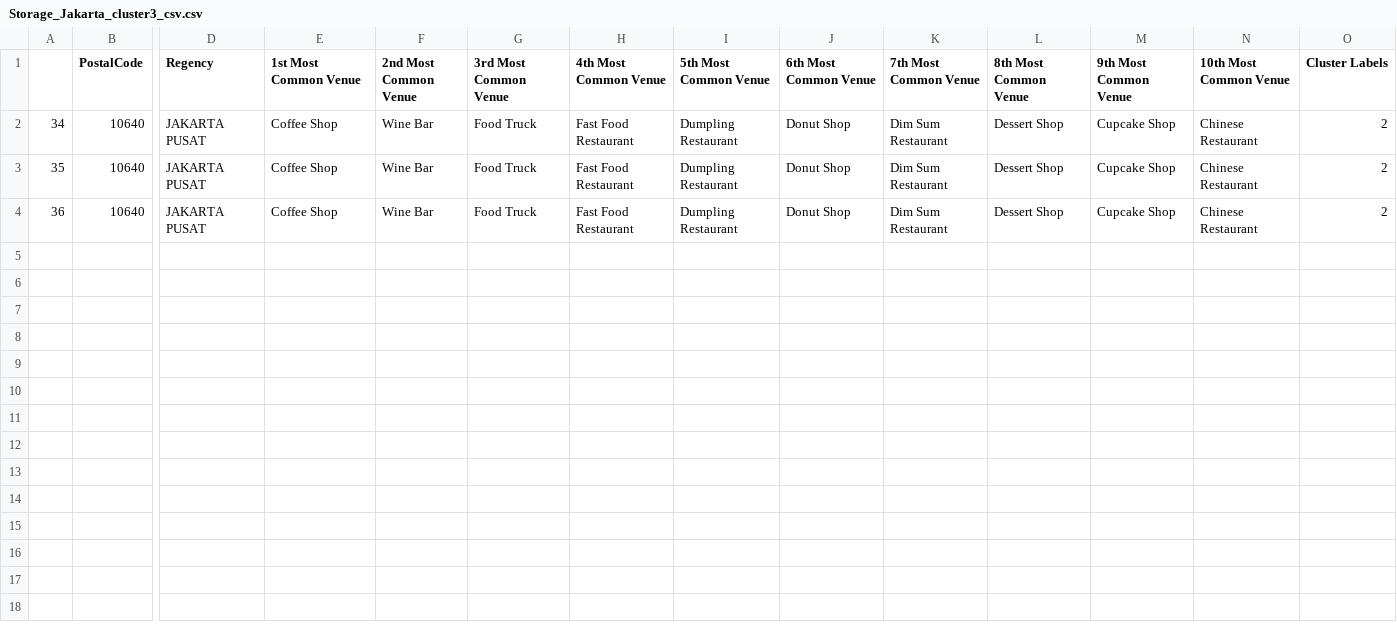
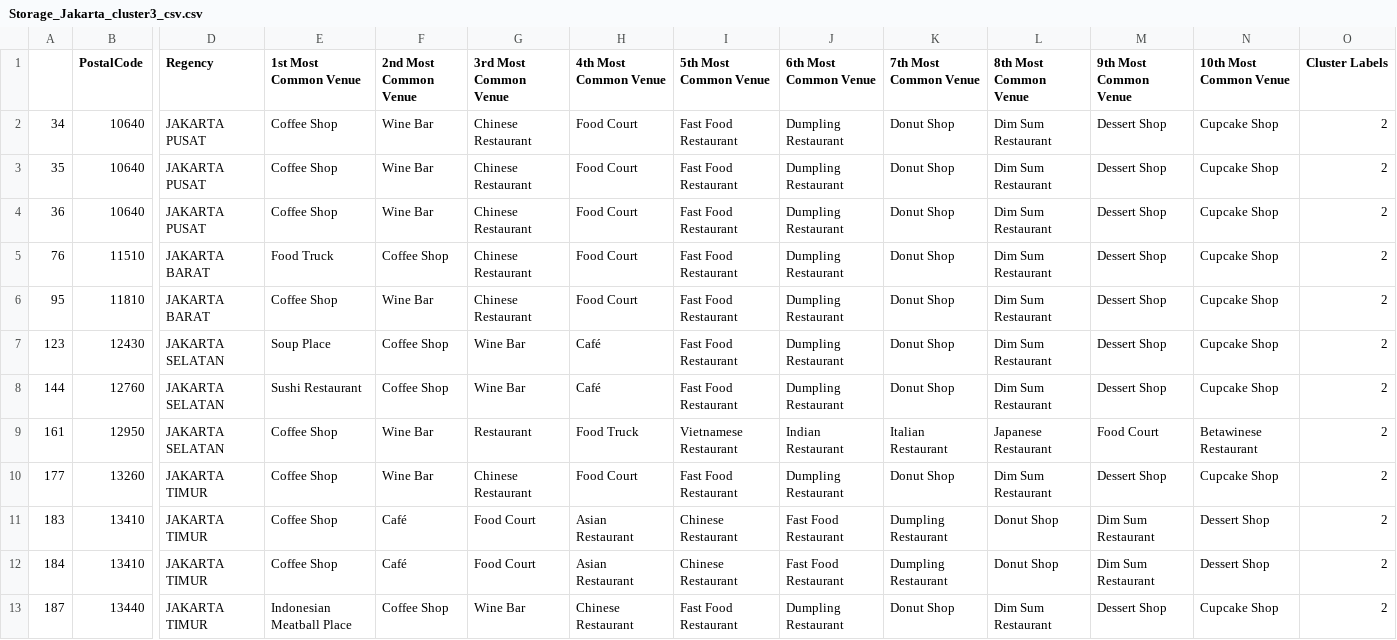
Before and after one commit to courseralab/ds-capstone, a CSV file: dataset/Storage_Jakarta_cluster3_csv.csv, drawn as a sheet; only a part is shown, gaps mark what is left out; rows hold the shown columns only; the diff names each change by its address in the sheet, - before the commit and + after, or states it on an @@ line.

```diff
--- a/dataset/Storage_Jakarta_cluster3_csv.csv
+++ b/dataset/Storage_Jakarta_cluster3_csv.csv
-G2:G4 (3rd Most Common Venue): Food Truck
+G2:G4 (3rd Most Common Venue): Chinese Restaurant
-H2:H4 (4th Most Common Venue): Fast Food Restaurant
+H2:H4 (4th Most Common Venue): Food Court
-I2:I4 (5th Most Common Venue): Dumpling Restaurant
+I2:I4 (5th Most Common Venue): Fast Food Restaurant
-J2:J4 (6th Most Common Venue): Donut Shop
+J2:J4 (6th Most Common Venue): Dumpling Restaurant
-K2:K4 (7th Most Common Venue): Dim Sum Restaurant
+K2:K4 (7th Most Common Venue): Donut Shop
-L2:L4 (8th Most Common Venue): Dessert Shop
+L2:L4 (8th Most Common Venue): Dim Sum Restaurant
-M2:M4 (9th Most Common Venue): Cupcake Shop
+M2:M4 (9th Most Common Venue): Dessert Shop
-N2:N4 (10th Most Common Venue): Chinese Restaurant
+N2:N4 (10th Most Common Venue): Cupcake Shop
+row 5: 76 | 11510 | JAKARTA BARAT | Food Truck | Coffee Shop | Chinese Restaurant | Food Court | Fast Food Restaurant | Dumpling Restaurant | Donut Shop | Dim Sum Restaurant | Dessert Shop | Cupcake Shop | 2
+row 6: 95 | 11810 | JAKARTA BARAT | Coffee Shop | Wine Bar | Chinese Restaurant | Food Court | Fast Food Restaurant | Dumpling Restaurant | Donut Shop | Dim Sum Restaurant | Dessert Shop | Cupcake Shop | 2
+row 7: 123 | 12430 | JAKARTA SELATAN | Soup Place | Coffee Shop | Wine Bar | Café | Fast Food Restaurant | Dumpling Restaurant | Donut Shop | Dim Sum Restaurant | Dessert Shop | Cupcake Shop | 2
+row 8: 144 | 12760 | JAKARTA SELATAN | Sushi Restaurant | Coffee Shop | Wine Bar | Café | Fast Food Restaurant | Dumpling Restaurant | Donut Shop | Dim Sum Restaurant | Dessert Shop | Cupcake Shop | 2
+row 9: 161 | 12950 | JAKARTA SELATAN | Coffee Shop | Wine Bar | Restaurant | Food Truck | Vietnamese Restaurant | Indian Restaurant | Italian Restaurant | Japanese Restaurant | Food Court | Betawinese Restaurant | 2
+row 10: 177 | 13260 | JAKARTA TIMUR | Coffee Shop | Wine Bar | Chinese Restaurant | Food Court | Fast Food Restaurant | Dumpling Restaurant | Donut Shop | Dim Sum Restaurant | Dessert Shop | Cupcake Shop | 2
+row 11: 183 | 13410 | JAKARTA TIMUR | Coffee Shop | Café | Food Court | Asian Restaurant | Chinese Restaurant | Fast Food Restaurant | Dumpling Restaurant | Donut Shop | Dim Sum Restaurant | Dessert Shop | 2
+row 12: 184 | 13410 | JAKARTA TIMUR | Coffee Shop | Café | Food Court | Asian Restaurant | Chinese Restaurant | Fast Food Restaurant | Dumpling Restaurant | Donut Shop | Dim Sum Restaurant | Dessert Shop | 2
+row 13: 187 | 13440 | JAKARTA TIMUR | Indonesian Meatball Place | Coffee Shop | Wine Bar | Chinese Restaurant | Fast Food Restaurant | Dumpling Restaurant | Donut Shop | Dim Sum Restaurant | Dessert Shop | Cupcake Shop | 2
```
Also changed, not shown: dataset/Storage_Jakarta_cluster2_csv.csv, 2 other files.
